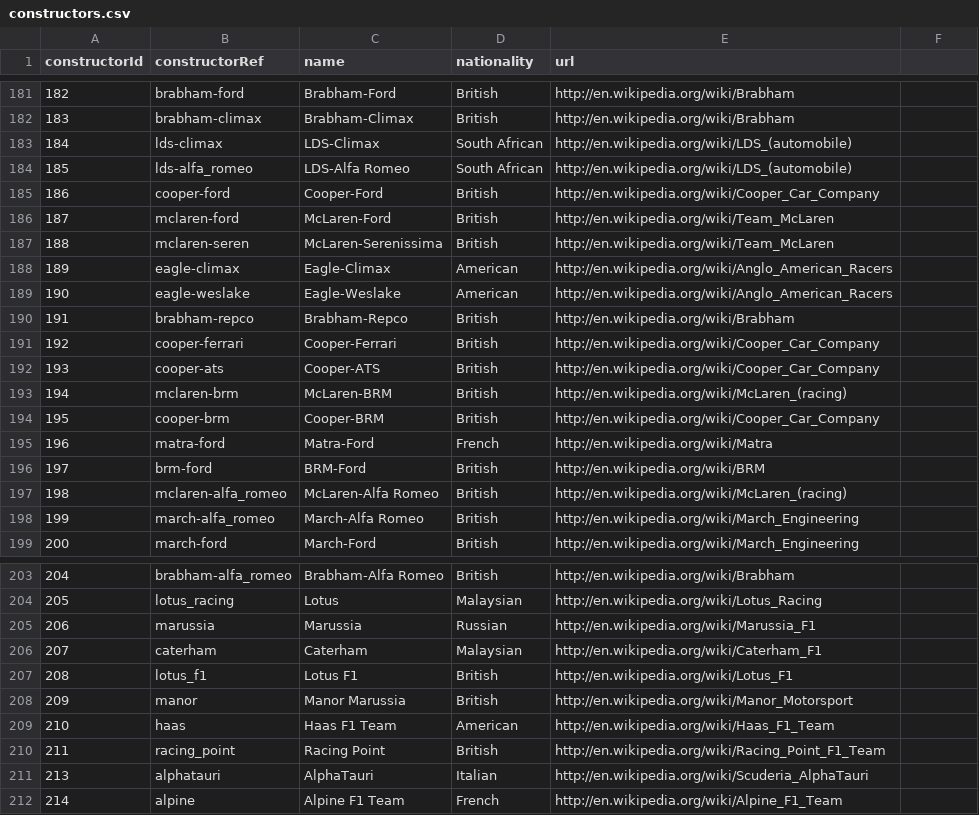
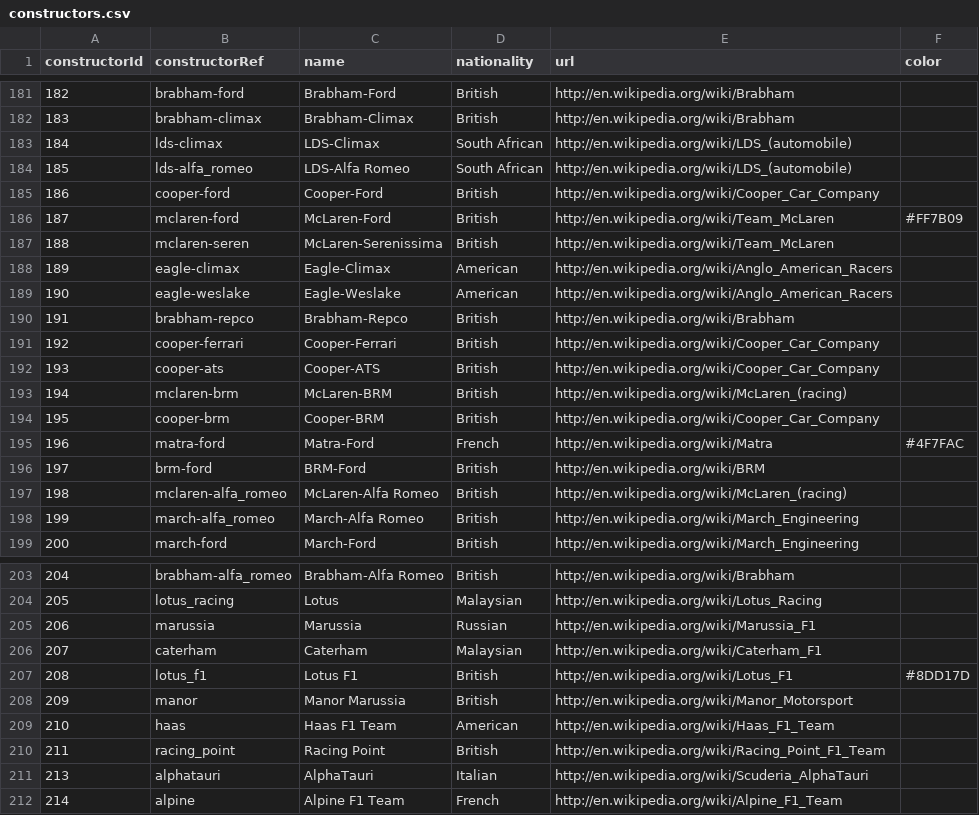
Before and after one commit to akshatvn/f1, a CSV file: data/constructors.csv, drawn as a sheet; only a part is shown, gaps mark what is left out; the diff covers the shown part only.

Commit message:
add color to the constructors

```diff
--- a/data/constructors.csv
+++ b/data/constructors.csv
@@ -1 +1 @@
-constructorId,constructorRef,name,nationality,url
+constructorId,constructorRef,name,nationality,url,color
@@ -186 +186 @@ constructorId,constructorRef,name,nationality,url
-187,"mclaren-ford","McLaren-Ford","British","http://en.wikipedia.org/wiki/Team_McLaren"
+187,"mclaren-ford","McLaren-Ford","British","http://en.wikipedia.org/wiki/Team_McLaren","#FF7B09"
@@ -195 +195 @@ constructorId,constructorRef,name,nationality,url
-196,"matra-ford","Matra-Ford","French","http://en.wikipedia.org/wiki/Matra"
+196,"matra-ford","Matra-Ford","French","http://en.wikipedia.org/wiki/Matra","#4F7FAC"
@@ -207 +207 @@ constructorId,constructorRef,name,nationality,url
-208,"lotus_f1","Lotus F1","British","http://en.wikipedia.org/wiki/Lotus_F1"
+208,"lotus_f1","Lotus F1","British","http://en.wikipedia.org/wiki/Lotus_F1","#8DD17D"
```
Also changed, not shown: 19 edited cells elsewhere in this file.
